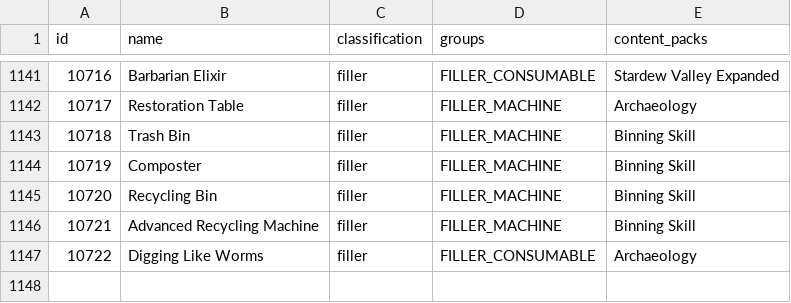
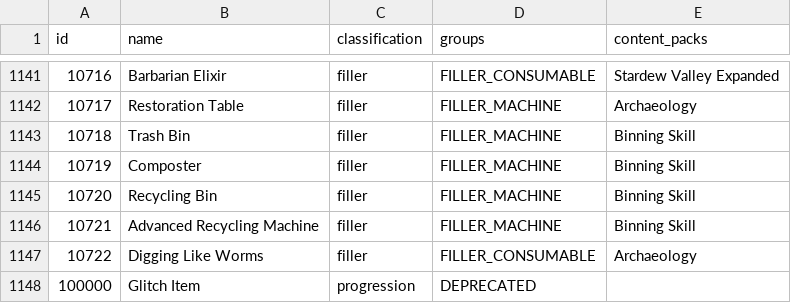
Before and after one commit to itepastra/Archipelago, a CSV file: worlds/stardew_valley/data/items.csv, drawn as a sheet; only a part is shown, gaps mark what is left out.

Commit message:
mines glitched logic

```diff
--- a/worlds/stardew_valley/data/items.csv
+++ b/worlds/stardew_valley/data/items.csv
@@ -1147 +1147,2 @@ id,name,classification,groups,content_packs
 10722,Digging Like Worms,filler,"FILLER_CONSUMABLE",Archaeology
+100000,Glitch Item,progression,DEPRECATED,
```
Also changed, not shown: 6 other files.
